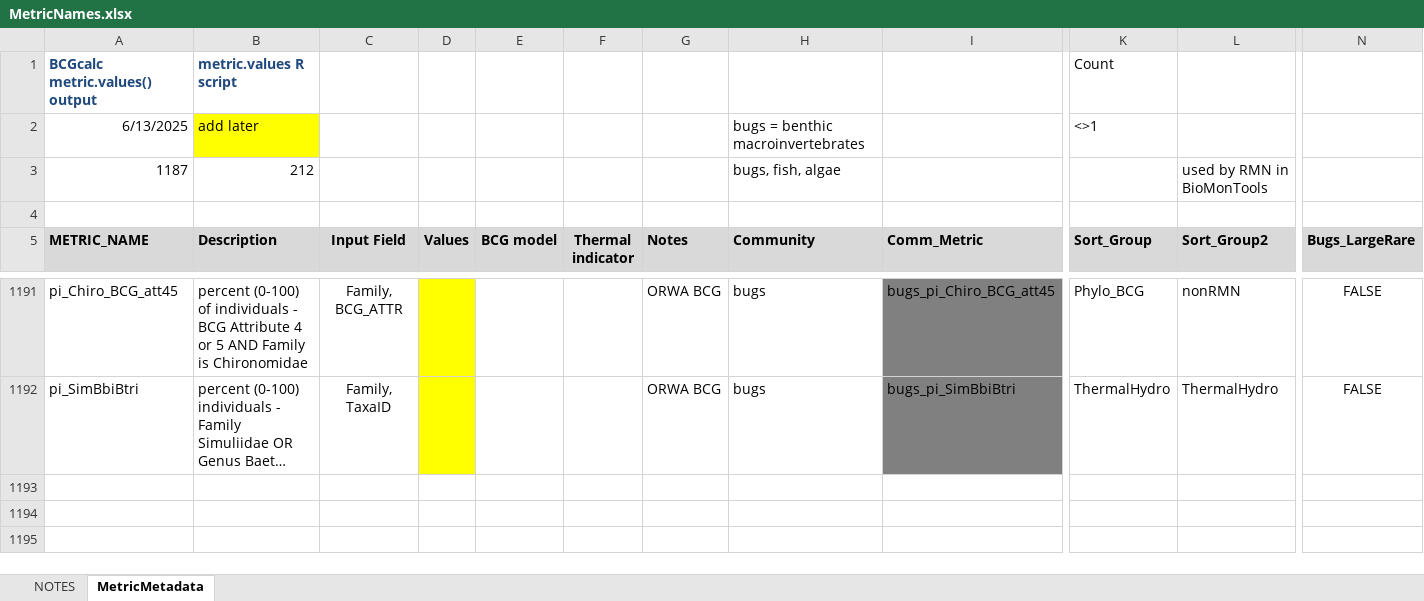
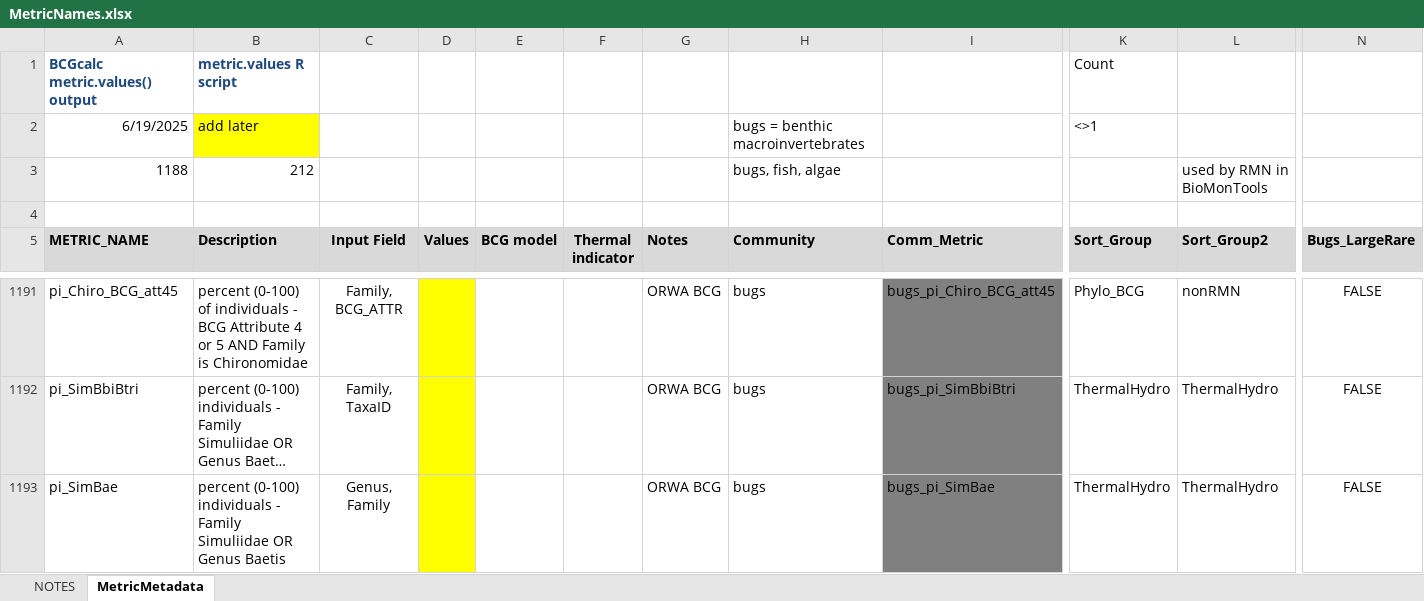
Before and after one commit to leppott/BioMonTools, an Excel workbook: inst/extdata/MetricNames.xlsx, sheet MetricMetadata, drawn as a sheet; only a part is shown, gaps mark what is left out; long unchanged cells end in …; values as stored, in another font and other column widths than the file's, no borders; rows hold the shown columns only; the diff names each change by its address in the sheet, - before the commit and + after, or states it on an @@ line.

Commit message:
v1.0.2.9077
* refactor: Add new metrics for ORWA, Issue #121

```diff
--- a/inst/extdata/MetricNames.xlsx (sheet MetricMetadata)
+++ b/inst/extdata/MetricNames.xlsx (sheet MetricMetadata)
-A2 (METRIC_NAME): 6/13/2025
+A2 (METRIC_NAME): 6/19/2025
-A3 (METRIC_NAME): 1187
+A3 (METRIC_NAME): 1188
+row 1193: pi_SimBae | percent (0-100) individuals - Family Simuliidae OR Genus Baetis | Genus, Family |  |  |  | ORWA BCG | bugs | bugs_pi_SimBae | ThermalHydro | ThermalHydro | FALSE
```
Also changed, not shown: sheet NOTES, 6 other files.
